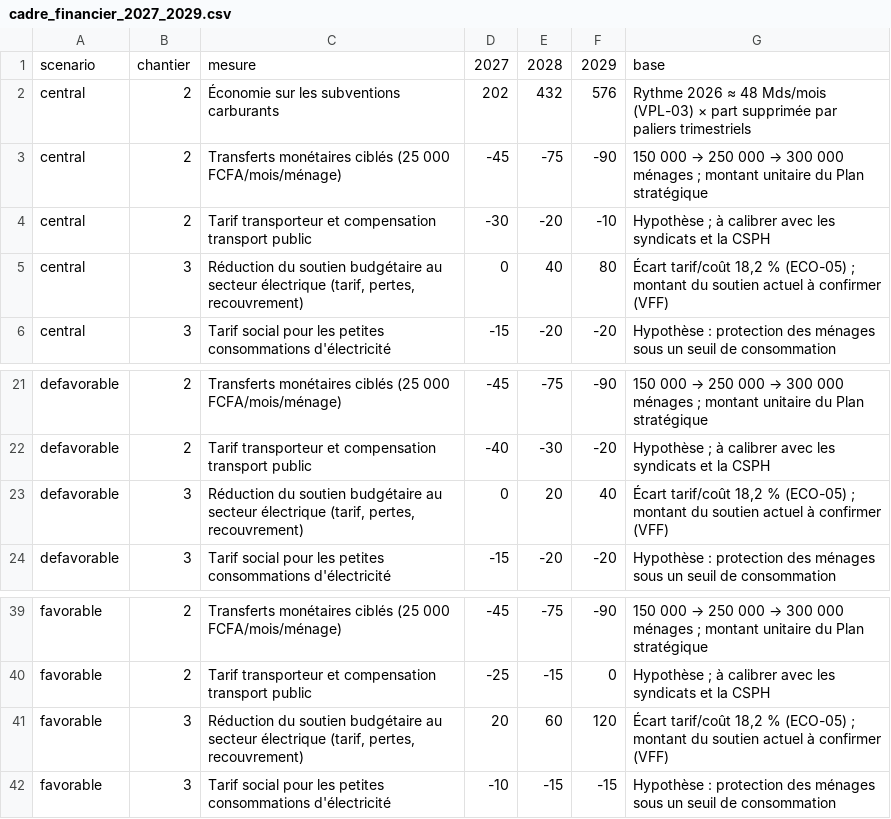
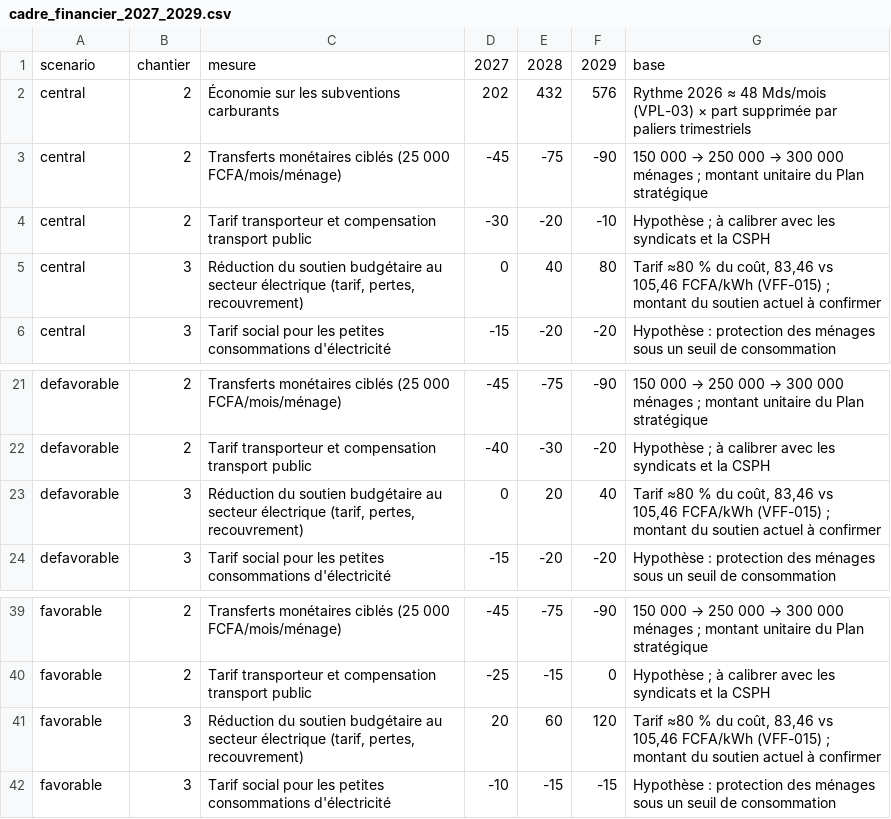
Before and after one commit to boujieka/Boujieka, a CSV file: cameroun/outputs/cadre_financier_2027_2029.csv, drawn as a sheet; only a part is shown, gaps mark what is left out.

```diff
--- a/cameroun/outputs/cadre_financier_2027_2029.csv
+++ b/cameroun/outputs/cadre_financier_2027_2029.csv
@@ -4,3 +4,3 @@ central,2,Transferts monétaires ciblés (25 000 FCFA/mois/ménage),-45,-75,-90,
 central,2,Tarif transporteur et compensation transport public,-30,-20,-10,Hypothèse ; à calibrer avec les syndicats et la CSPH
-central,3,"Réduction du soutien budgétaire au secteur électrique (tarif, pertes, recouvrement)",0,40,80,"Écart tarif/coût 18,2 % (ECO-05) ; montant du soutien actuel à confirmer (VFF)"
+central,3,"Réduction du soutien budgétaire au secteur électrique (tarif, pertes, recouvrement)",0,40,80,"Tarif ≈80 % du coût, 83,46 vs 105,46 FCFA/kWh (VFF-015) ; montant du soutien actuel à confirmer"
 central,3,Tarif social pour les petites consommations d'électricité,-15,-20,-20,Hypothèse : protection des ménages sous un seuil de consommation
@@ -22,3 +22,3 @@ defavorable,2,Transferts monétaires ciblés (25 000 FCFA/mois/ménage),-45,-75,
 defavorable,2,Tarif transporteur et compensation transport public,-40,-30,-20,Hypothèse ; à calibrer avec les syndicats et la CSPH
-defavorable,3,"Réduction du soutien budgétaire au secteur électrique (tarif, pertes, recouvrement)",0,20,40,"Écart tarif/coût 18,2 % (ECO-05) ; montant du soutien actuel à confirmer (VFF)"
+defavorable,3,"Réduction du soutien budgétaire au secteur électrique (tarif, pertes, recouvrement)",0,20,40,"Tarif ≈80 % du coût, 83,46 vs 105,46 FCFA/kWh (VFF-015) ; montant du soutien actuel à confirmer"
 defavorable,3,Tarif social pour les petites consommations d'électricité,-15,-20,-20,Hypothèse : protection des ménages sous un seuil de consommation
@@ -40,3 +40,3 @@ favorable,2,Transferts monétaires ciblés (25 000 FCFA/mois/ménage),-45,-75,-9
 favorable,2,Tarif transporteur et compensation transport public,-25,-15,0,Hypothèse ; à calibrer avec les syndicats et la CSPH
-favorable,3,"Réduction du soutien budgétaire au secteur électrique (tarif, pertes, recouvrement)",20,60,120,"Écart tarif/coût 18,2 % (ECO-05) ; montant du soutien actuel à confirmer (VFF)"
+favorable,3,"Réduction du soutien budgétaire au secteur électrique (tarif, pertes, recouvrement)",20,60,120,"Tarif ≈80 % du coût, 83,46 vs 105,46 FCFA/kWh (VFF-015) ; montant du soutien actuel à confirmer"
 favorable,3,Tarif social pour les petites consommations d'électricité,-10,-15,-15,Hypothèse : protection des ménages sous un seuil de consommation
```
Also changed, not shown: 14 other files.
